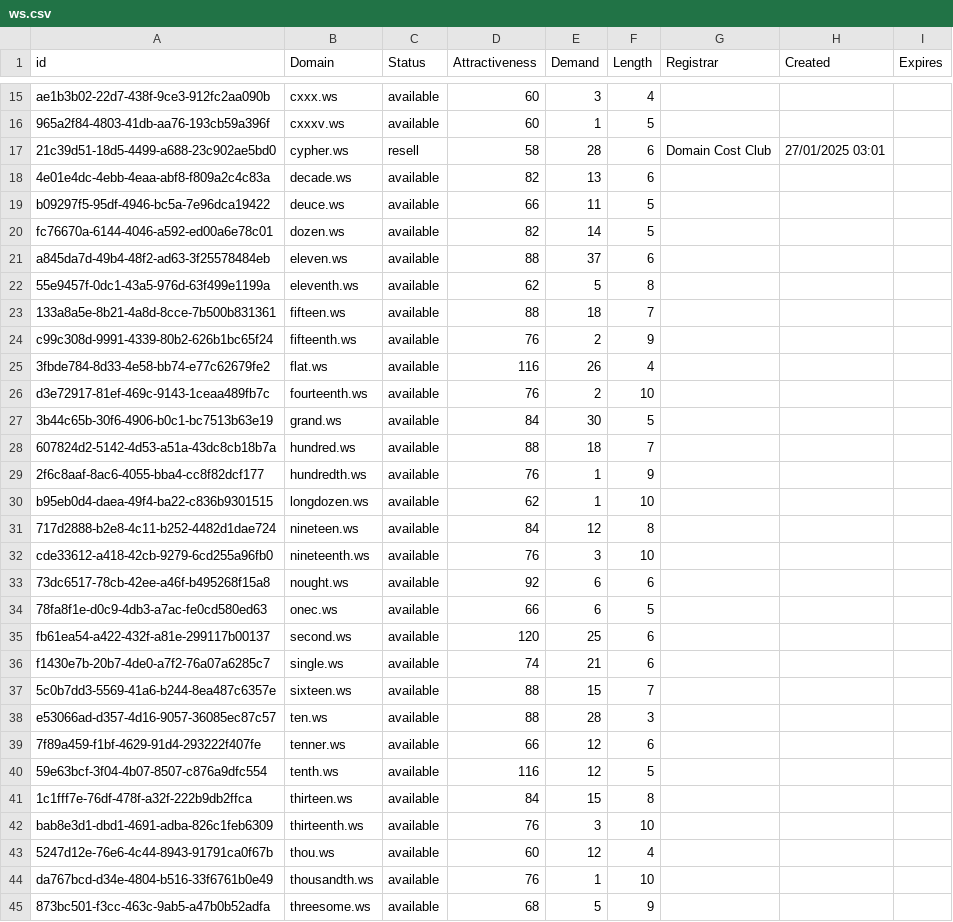
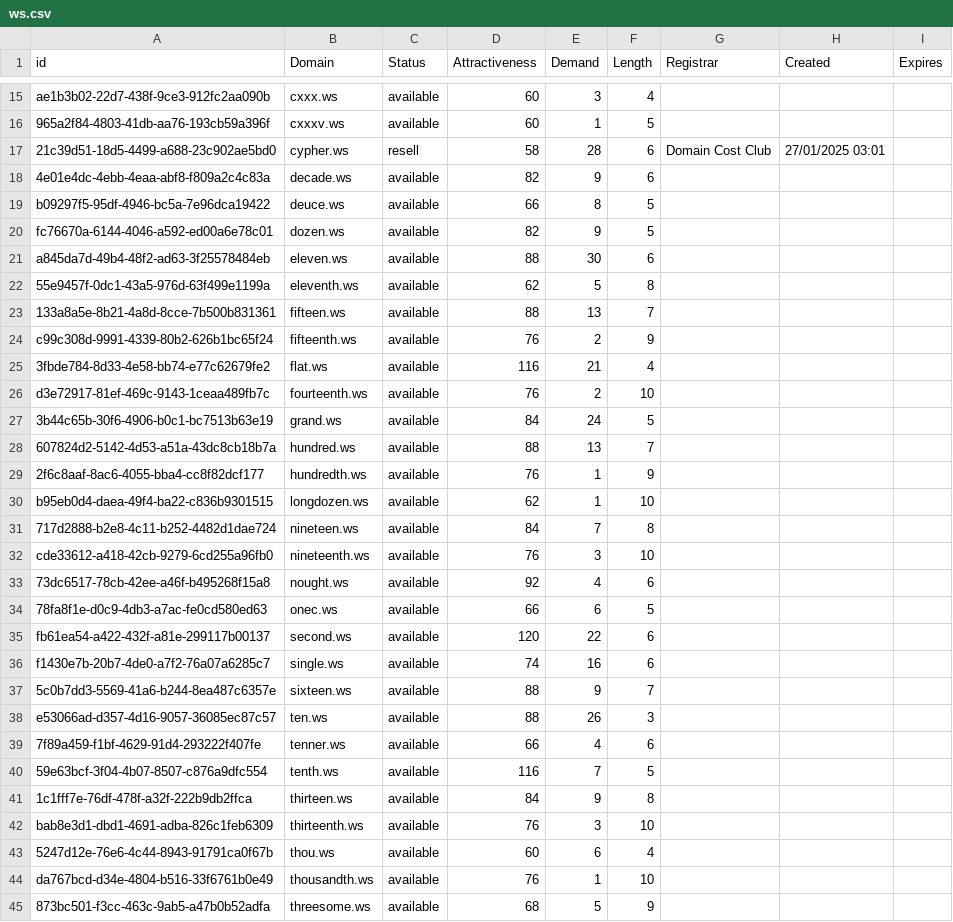
Before and after one commit to UniqueDomains/ws-oneword-domains, a CSV file: ws.csv, drawn as a sheet; only a part is shown, gaps mark what is left out; the diff covers the shown part only.

Commit message:
Domains update

```diff
--- a/ws.csv
+++ b/ws.csv
@@ -17,28 +17,28 @@ ae1b3b02-22d7-438f-9ce3-912fc2aa090b,cxxx.ws,available,60,3,4,,,
 21c39d51-18d5-4499-a688-23c902ae5bd0,cypher.ws,resell,58,28,6,Domain Cost Club,27/01/2025 03:01,
-4e01e4dc-4ebb-4eaa-abf8-f809a2c4c83a,decade.ws,available,82,13,6,,,
-b09297f5-95df-4946-bc5a-7e96dca19422,deuce.ws,available,66,11,5,,,
-fc76670a-6144-4046-a592-ed00a6e78c01,dozen.ws,available,82,14,5,,,
-a845da7d-49b4-48f2-ad63-3f25578484eb,eleven.ws,available,88,37,6,,,
+4e01e4dc-4ebb-4eaa-abf8-f809a2c4c83a,decade.ws,available,82,9,6,,,
+b09297f5-95df-4946-bc5a-7e96dca19422,deuce.ws,available,66,8,5,,,
+fc76670a-6144-4046-a592-ed00a6e78c01,dozen.ws,available,82,9,5,,,
+a845da7d-49b4-48f2-ad63-3f25578484eb,eleven.ws,available,88,30,6,,,
 55e9457f-0dc1-43a5-976d-63f499e1199a,eleventh.ws,available,62,5,8,,,
-133a8a5e-8b21-4a8d-8cce-7b500b831361,fifteen.ws,available,88,18,7,,,
+133a8a5e-8b21-4a8d-8cce-7b500b831361,fifteen.ws,available,88,13,7,,,
 c99c308d-9991-4339-80b2-626b1bc65f24,fifteenth.ws,available,76,2,9,,,
-3fbde784-8d33-4e58-bb74-e77c62679fe2,flat.ws,available,116,26,4,,,
+3fbde784-8d33-4e58-bb74-e77c62679fe2,flat.ws,available,116,21,4,,,
 d3e72917-81ef-469c-9143-1ceaa489fb7c,fourteenth.ws,available,76,2,10,,,
-3b44c65b-30f6-4906-b0c1-bc7513b63e19,grand.ws,available,84,30,5,,,
-607824d2-5142-4d53-a51a-43dc8cb18b7a,hundred.ws,available,88,18,7,,,
+3b44c65b-30f6-4906-b0c1-bc7513b63e19,grand.ws,available,84,24,5,,,
+607824d2-5142-4d53-a51a-43dc8cb18b7a,hundred.ws,available,88,13,7,,,
 2f6c8aaf-8ac6-4055-bba4-cc8f82dcf177,hundredth.ws,available,76,1,9,,,
 b95eb0d4-daea-49f4-ba22-c836b9301515,longdozen.ws,available,62,1,10,,,
-717d2888-b2e8-4c11-b252-4482d1dae724,nineteen.ws,available,84,12,8,,,
+717d2888-b2e8-4c11-b252-4482d1dae724,nineteen.ws,available,84,7,8,,,
 cde33612-a418-42cb-9279-6cd255a96fb0,nineteenth.ws,available,76,3,10,,,
-73dc6517-78cb-42ee-a46f-b495268f15a8,nought.ws,available,92,6,6,,,
+73dc6517-78cb-42ee-a46f-b495268f15a8,nought.ws,available,92,4,6,,,
 78fa8f1e-d0c9-4db3-a7ac-fe0cd580ed63,onec.ws,available,66,6,5,,,
-fb61ea54-a422-432f-a81e-299117b00137,second.ws,available,120,25,6,,,
-f1430e7b-20b7-4de0-a7f2-76a07a6285c7,single.ws,available,74,21,6,,,
-5c0b7dd3-5569-41a6-b244-8ea487c6357e,sixteen.ws,available,88,15,7,,,
-e53066ad-d357-4d16-9057-36085ec87c57,ten.ws,available,88,28,3,,,
-7f89a459-f1bf-4629-91d4-293222f407fe,tenner.ws,available,66,12,6,,,
-59e63bcf-3f04-4b07-8507-c876a9dfc554,tenth.ws,available,116,12,5,,,
-1c1fff7e-76df-478f-a32f-222b9db2ffca,thirteen.ws,available,84,15,8,,,
+fb61ea54-a422-432f-a81e-299117b00137,second.ws,available,120,22,6,,,
+f1430e7b-20b7-4de0-a7f2-76a07a6285c7,single.ws,available,74,16,6,,,
+5c0b7dd3-5569-41a6-b244-8ea487c6357e,sixteen.ws,available,88,9,7,,,
+e53066ad-d357-4d16-9057-36085ec87c57,ten.ws,available,88,26,3,,,
+7f89a459-f1bf-4629-91d4-293222f407fe,tenner.ws,available,66,4,6,,,
+59e63bcf-3f04-4b07-8507-c876a9dfc554,tenth.ws,available,116,7,5,,,
+1c1fff7e-76df-478f-a32f-222b9db2ffca,thirteen.ws,available,84,9,8,,,
 bab8e3d1-dbd1-4691-adba-826c1feb6309,thirteenth.ws,available,76,3,10,,,
-5247d12e-76e6-4c44-8943-91791ca0f67b,thou.ws,available,60,12,4,,,
+5247d12e-76e6-4c44-8943-91791ca0f67b,thou.ws,available,60,6,4,,,
 da767bcd-d34e-4804-b516-33f6761b0e49,thousandth.ws,available,76,1,10,,,
```
Also changed, not shown: 9 edited cells elsewhere in this file, 2 other files.
